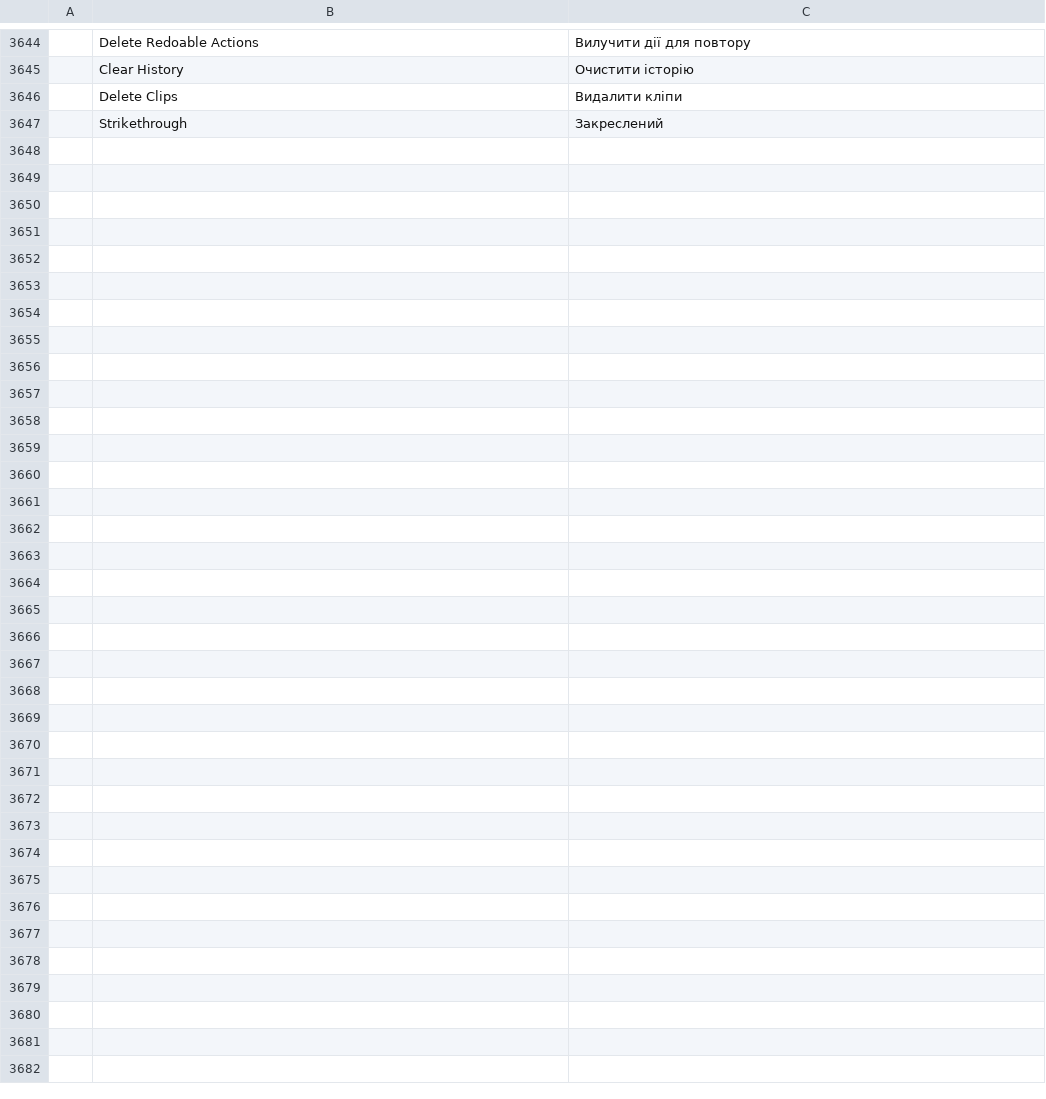
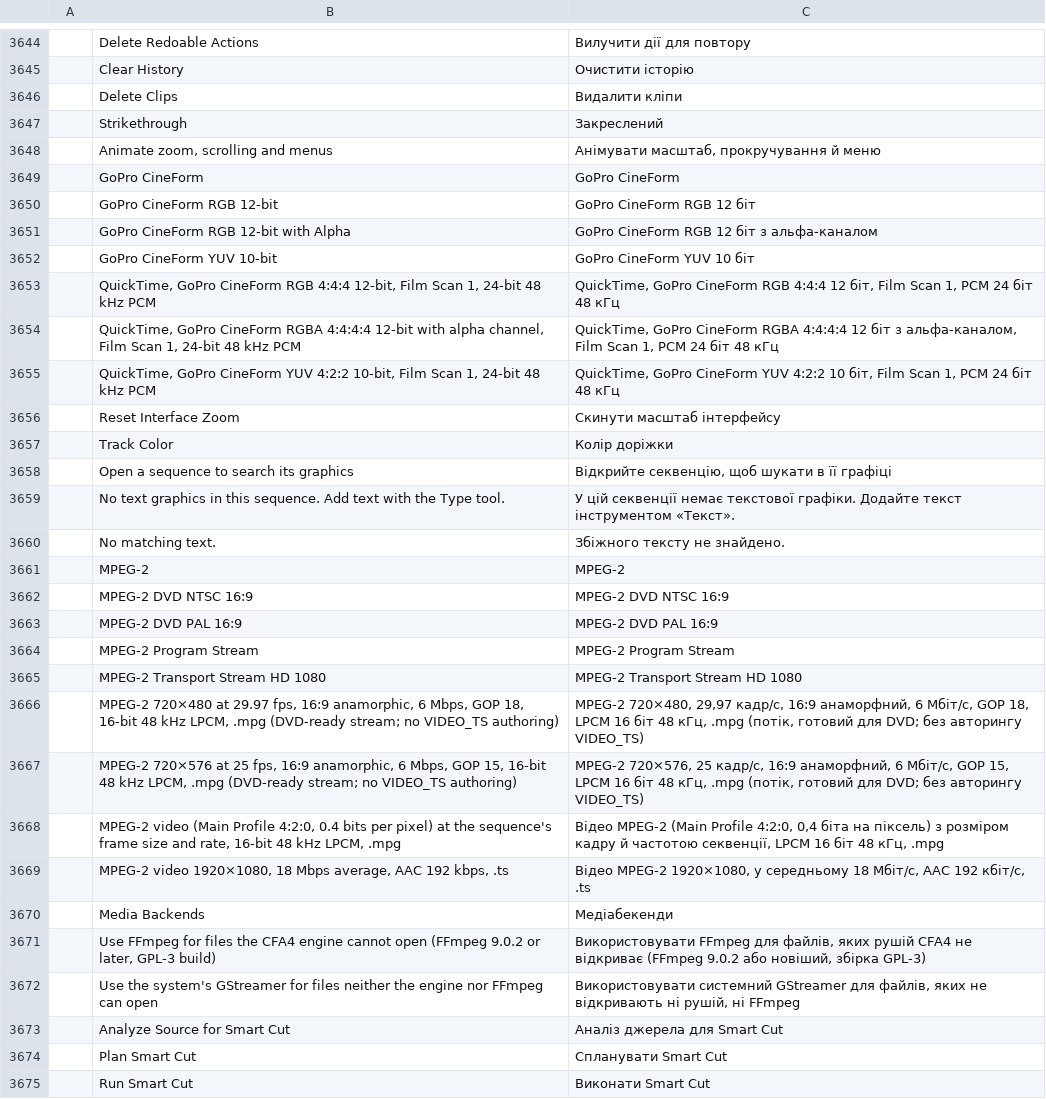
Before and after one commit to ubuntuokos/CinemaFundArchitecture4, a TSV file: crates/ui-egui/src/i18n/uk.tsv, drawn as a sheet; only a part is shown, gaps mark what is left out.

```diff
--- a/crates/ui-egui/src/i18n/uk.tsv
+++ b/crates/ui-egui/src/i18n/uk.tsv
@@ -3647 +3647,29 @@
 	Strikethrough	Закреслений
+	Animate zoom, scrolling and menus	Анімувати масштаб, прокручування й меню
+	GoPro CineForm	GoPro CineForm
+	GoPro CineForm RGB 12-bit	GoPro CineForm RGB 12 біт
+	GoPro CineForm RGB 12-bit with Alpha	GoPro CineForm RGB 12 біт з альфа-каналом
+	GoPro CineForm YUV 10-bit	GoPro CineForm YUV 10 біт
+	QuickTime, GoPro CineForm RGB 4:4:4 12-bit, Film Scan 1, 24-bit 48 kHz PCM	QuickTime, GoPro CineForm RGB 4:4:4 12 біт, Film Scan 1, PCM 24 біт 48 кГц
+	QuickTime, GoPro CineForm RGBA 4:4:4:4 12-bit with alpha channel, Film Scan 1, 24-bit 48 kHz PCM	QuickTime, GoPro CineForm RGBA 4:4:4:4 12 біт з альфа-каналом, Film Scan 1, PCM 24 біт 48 кГц
+	QuickTime, GoPro CineForm YUV 4:2:2 10-bit, Film Scan 1, 24-bit 48 kHz PCM	QuickTime, GoPro CineForm YUV 4:2:2 10 біт, Film Scan 1, PCM 24 біт 48 кГц
+	Reset Interface Zoom	Скинути масштаб інтерфейсу
+	Track Color	Колір доріжки
+	Open a sequence to search its graphics	Відкрийте секвенцію, щоб шукати в її графіці
+	No text graphics in this sequence. Add text with the Type tool.	У цій секвенції немає текстової графіки. Додайте текст інструментом «Текст».
+	No matching text.	Збіжного тексту не знайдено.
+	MPEG-2	MPEG-2
+	MPEG-2 DVD NTSC 16:9	MPEG-2 DVD NTSC 16:9
+	MPEG-2 DVD PAL 16:9	MPEG-2 DVD PAL 16:9
+	MPEG-2 Program Stream	MPEG-2 Program Stream
+	MPEG-2 Transport Stream HD 1080	MPEG-2 Transport Stream HD 1080
+	MPEG-2 720×480 at 29.97 fps, 16:9 anamorphic, 6 Mbps, GOP 18, 16-bit 48 kHz LPCM, .mpg (DVD-ready stream; no VIDEO_TS authoring)	MPEG-2 720×480, 29,97 кадр/с, 16:9 анаморфний, 6 Мбіт/с, GOP 18, LPCM 16 біт 48 кГц, .mpg (потік, готовий для DVD; без авторингу VIDEO_TS)
+	MPEG-2 720×576 at 25 fps, 16:9 anamorphic, 6 Mbps, GOP 15, 16-bit 48 kHz LPCM, .mpg (DVD-ready stream; no VIDEO_TS authoring)	MPEG-2 720×576, 25 кадр/с, 16:9 анаморфний, 6 Мбіт/с, GOP 15, LPCM 16 біт 48 кГц, .mpg (потік, готовий для DVD; без авторингу VIDEO_TS)
+	MPEG-2 video (Main Profile 4:2:0, 0.4 bits per pixel) at the sequence's frame size and rate, 16-bit 48 kHz LPCM, .mpg	Відео MPEG-2 (Main Profile 4:2:0, 0,4 біта на піксель) з розміром кадру й частотою секвенції, LPCM 16 біт 48 кГц, .mpg
+	MPEG-2 video 1920×1080, 18 Mbps average, AAC 192 kbps, .ts	Відео MPEG-2 1920×1080, у середньому 18 Мбіт/с, AAC 192 кбіт/с, .ts
+	Media Backends	Медіабекенди
+	Use FFmpeg for files the CFA4 engine cannot open (FFmpeg 9.0.2 or later, GPL-3 build)	Використовувати FFmpeg для файлів, яких рушій CFA4 не відкриває (FFmpeg 9.0.2 або новіший, збірка GPL-3)
+	Use the system's GStreamer for files neither the engine nor FFmpeg can open	Використовувати системний GStreamer для файлів, яких не відкривають ні рушій, ні FFmpeg
+	Analyze Source for Smart Cut	Аналіз джерела для Smart Cut
+	Plan Smart Cut	Спланувати Smart Cut
+	Run Smart Cut	Виконати Smart Cut
```
Also changed, not shown: crates/ui-egui/src/i18n/ru.tsv, 1 other file.
